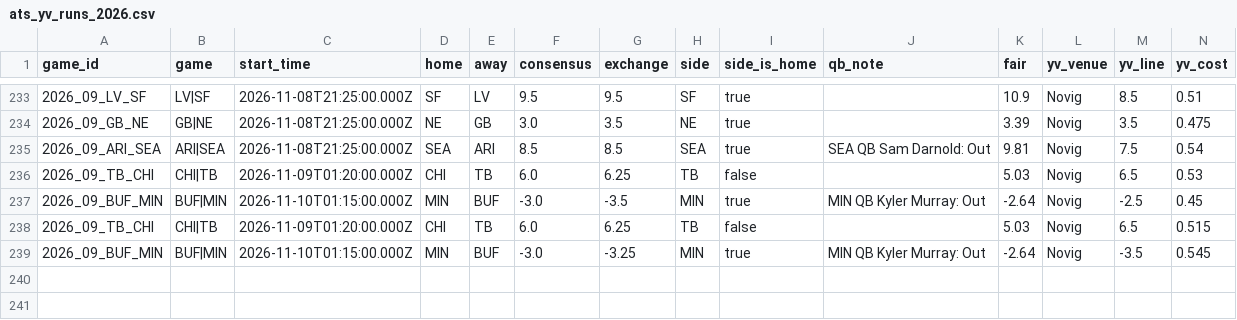
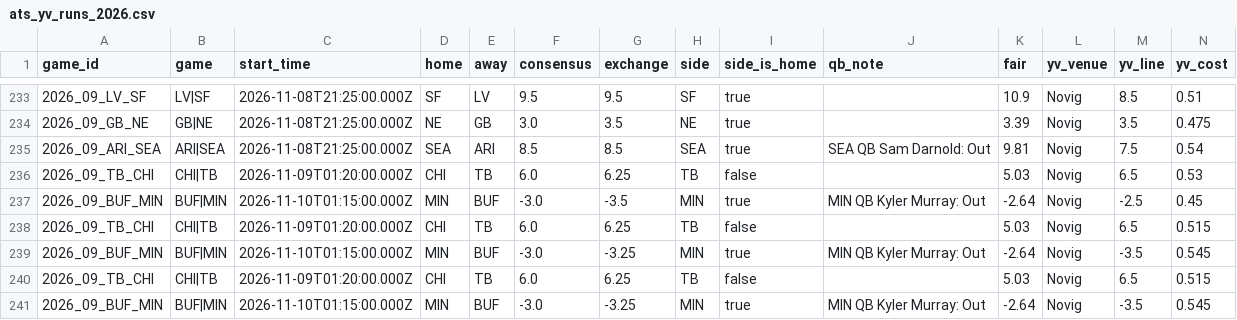
Before and after one commit to wbblanck/nfl-betting-model, a CSV file: data/live/ats_yv_runs_2026.csv, drawn as a sheet; only a part is shown, gaps mark what is left out; rows hold the shown columns only; the diff names each change by its address in the sheet, - before the commit and + after, or states it on an @@ line.

Commit message:
S1 live: 45 19 * * 0

```diff
--- a/data/live/ats_yv_runs_2026.csv
+++ b/data/live/ats_yv_runs_2026.csv
+row 240: 2026_09_TB_CHI | CHI|TB | 2026-11-09T01:20:00.000Z | CHI | TB | 6.0 | 6.25 | TB | false |  | 5.03 | Novig | 6.5 | 0.515
+row 241: 2026_09_BUF_MIN | BUF|MIN | 2026-11-10T01:15:00.000Z | MIN | BUF | -3.0 | -3.25 | MIN | true | MIN QB Kyler Murray: Out | -2.64 | Novig | -3.5 | 0.545
```
Also changed, not shown: data/live/ats_runs_2026.csv, data/live/mix_record_2026.csv, 16 other files.
